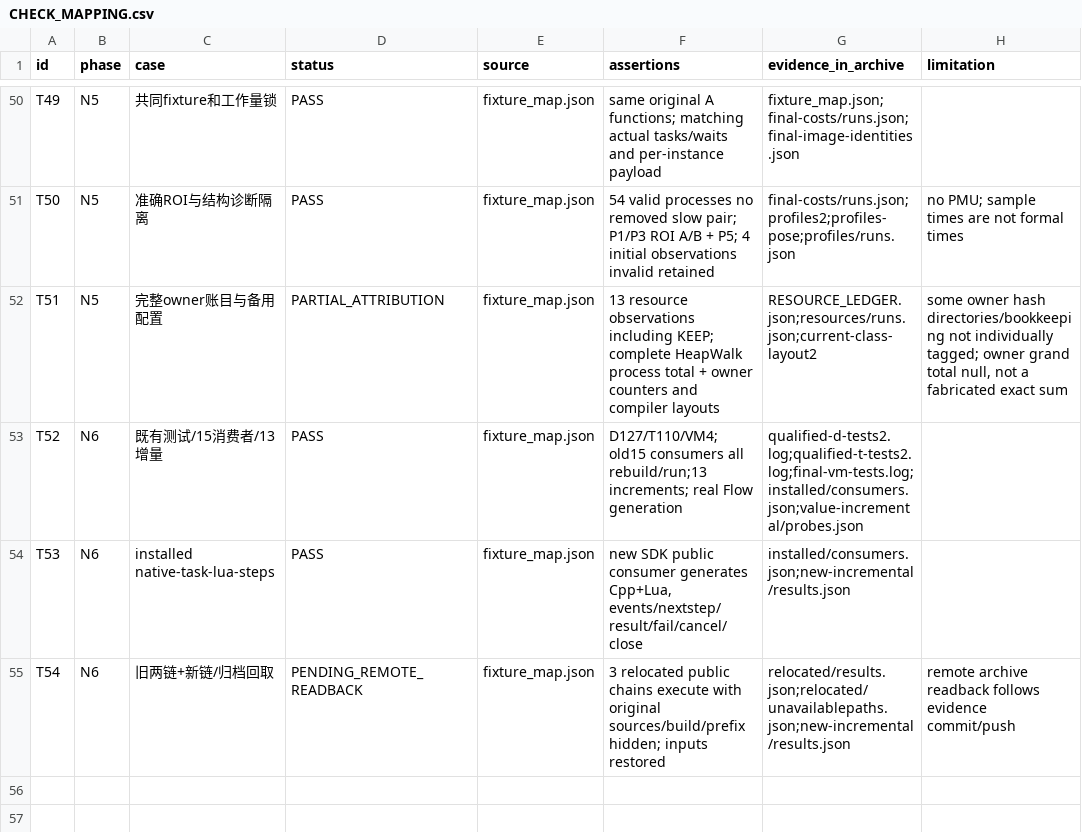
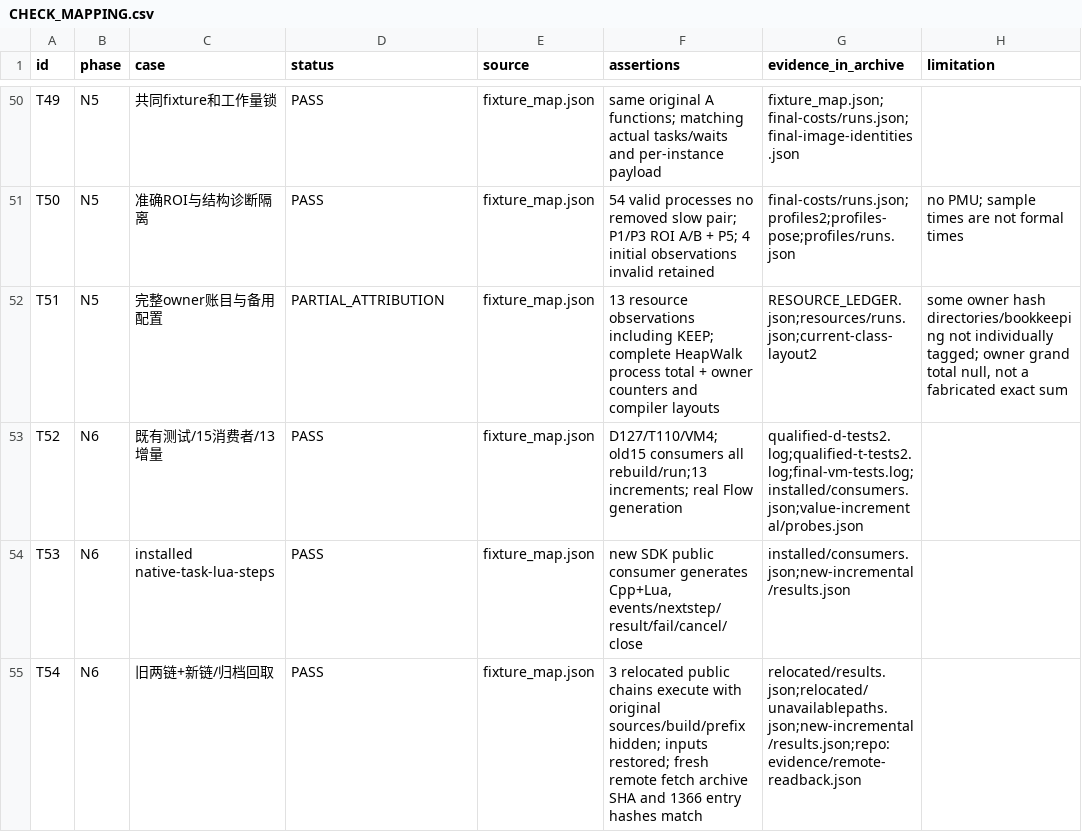
Before and after one commit to LUX-YU/lux-engine, a CSV file: .internal/script-native-lua-na1/CHECK_MAPPING.csv, drawn as a sheet; only a part is shown, gaps mark what is left out.

Commit message:
docs(script): bind NA1 evidence to verified remote archive

```diff
--- a/.internal/script-native-lua-na1/CHECK_MAPPING.csv
+++ b/.internal/script-native-lua-na1/CHECK_MAPPING.csv
@@ -54,2 +54,2 @@ T52,N6,既有测试/15消费者/13增量,PASS,fixture_map.json,D127/T110/VM4; ol
 T53,N6,installed native-task-lua-steps,PASS,fixture_map.json,"new SDK public consumer generates Cpp+Lua, events/nextstep/result/fail/cancel/close",installed/consumers.json;new-incremental/results.json,
-T54,N6,旧两链+新链/归档回取,PENDING_REMOTE_READBACK,fixture_map.json,3 relocated public chains execute with original sources/build/prefix hidden; inputs restored,relocated/results.json;relocated/unavailablepaths.json;new-incremental/results.json,remote archive readback follows evidence commit/push
+T54,N6,旧两链+新链/归档回取,PASS,fixture_map.json,3 relocated public chains execute with original sources/build/prefix hidden; inputs restored; fresh remote fetch archive SHA and 1366 entry hashes match,relocated/results.json;relocated/unavailablepaths.json;new-incremental/results.json;repo:evidence/remote-readback.json,
```
Also changed, not shown: 3 other files.
